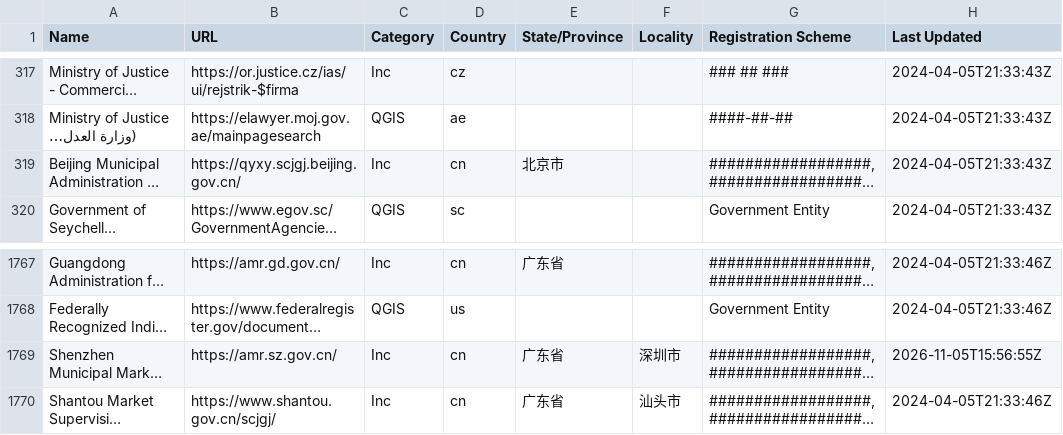
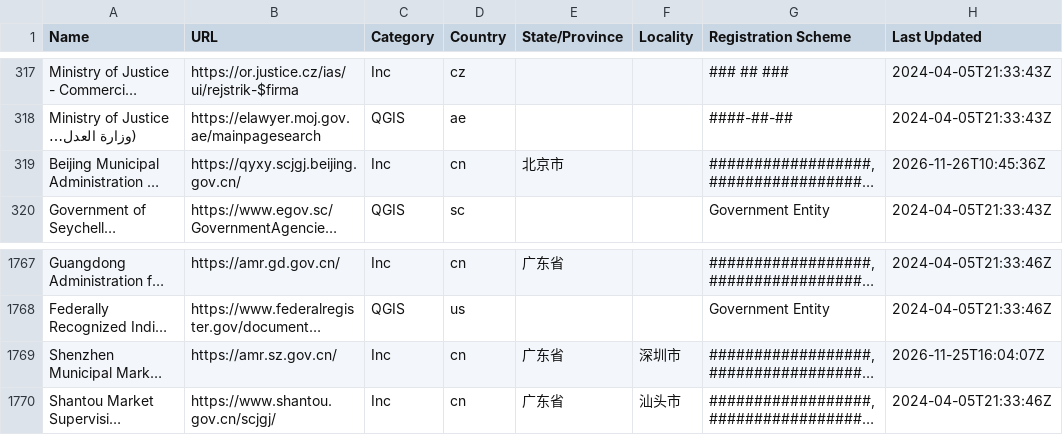
Before and after one commit to digicert/reports, a CSV file: validation-sources-eu/validation-sources-eu.csv, drawn as a sheet; only a part is shown, gaps mark what is left out; long unchanged cells end in …; the diff names each change by its address in the sheet, - before the commit and + after, or states it on an @@ line.

Commit message:
update validation sources csv

```diff
--- a/validation-sources-eu/validation-sources-eu.csv
+++ b/validation-sources-eu/validation-sources-eu.csv
-H319 (Last Updated): 2024-04-05T21:33:43Z
+H319 (Last Updated): 2026-11-26T10:45:36Z
-H1769 (Last Updated): 2026-11-05T15:56:55Z
+H1769 (Last Updated): 2026-11-25T16:04:07Z
```
